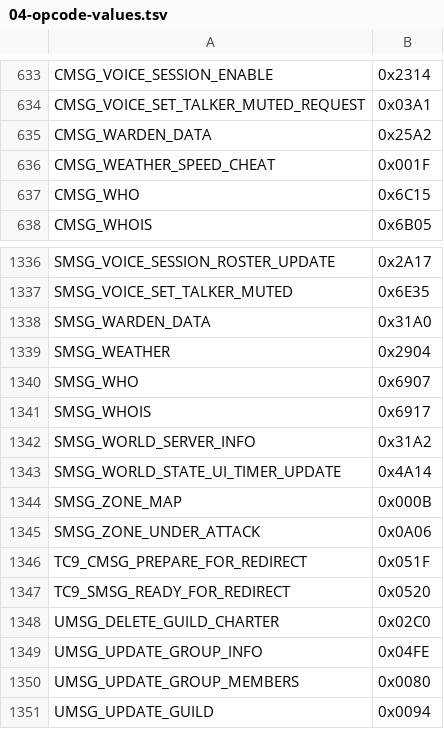
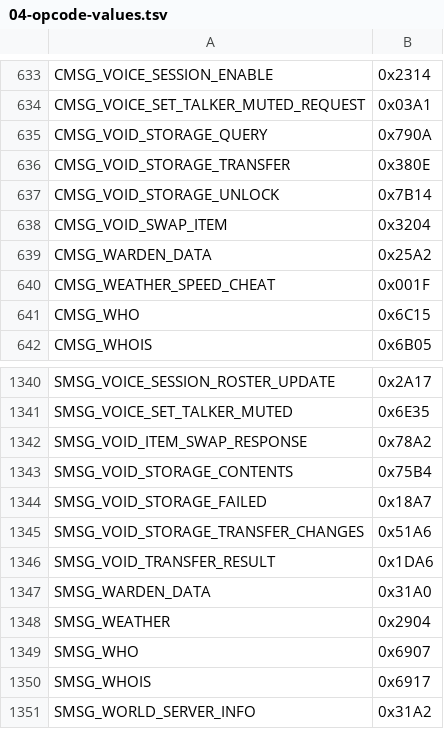
Before and after one commit to TheSCREWEDSoftware/azerothcore-wotlk, a TSV file: plan/04-opcode-values.tsv, drawn as a sheet; only a part is shown, gaps mark what is left out; the shorter side is filled out with more unchanged rows.

```diff
--- a/plan/04-opcode-values.tsv
+++ b/plan/04-opcode-values.tsv
@@ -634,2 +634,6 @@ CMSG_VOICE_SESSION_ENABLE	0x2314
 CMSG_VOICE_SET_TALKER_MUTED_REQUEST	0x03A1
+CMSG_VOID_STORAGE_QUERY	0x790A
+CMSG_VOID_STORAGE_TRANSFER	0x380E
+CMSG_VOID_STORAGE_UNLOCK	0x7B14
+CMSG_VOID_SWAP_ITEM	0x3204
 CMSG_WARDEN_DATA	0x25A2
@@ -1337,2 +1341,7 @@ SMSG_VOICE_SESSION_ROSTER_UPDATE	0x2A17
 SMSG_VOICE_SET_TALKER_MUTED	0x6E35
+SMSG_VOID_ITEM_SWAP_RESPONSE	0x78A2
+SMSG_VOID_STORAGE_CONTENTS	0x75B4
+SMSG_VOID_STORAGE_FAILED	0x18A7
+SMSG_VOID_STORAGE_TRANSFER_CHANGES	0x51A6
+SMSG_VOID_TRANSFER_RESULT	0x1DA6
 SMSG_WARDEN_DATA	0x31A0
```
Also changed, not shown: 15 other files.
